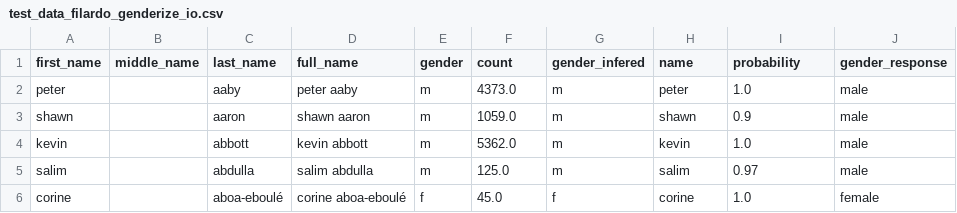
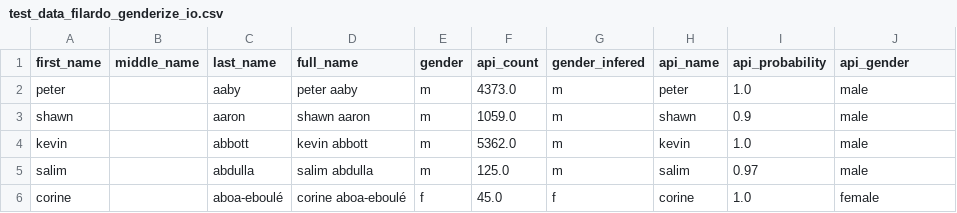
Before and after one commit to GenderGapSTEM-PublicationAnalysis/name_gender_inference, a CSV file: test_data/genderize_io/test_data_filardo_genderize_io.csv, drawn as a sheet; only a part is shown.

```diff
--- a/test_data/genderize_io/test_data_filardo_genderize_io.csv
+++ b/test_data/genderize_io/test_data_filardo_genderize_io.csv
@@ -1,2 +1,2 @@
-"first_name","middle_name","last_name","full_name","gender","count","gender_infered","name","probability","gender_response"
+"first_name","middle_name","last_name","full_name","gender","api_count","gender_infered","api_name","api_probability","api_gender"
 "peter","","aaby","peter aaby","m",4373.0,"m","peter",1.0,"male"
```
Also changed, not shown: test_data/gender_api/test_data_zbmath_gender_api.csv, test_data/gender_api_full/test_data_zbmath_gender_api_full.csv, 12 other files.
